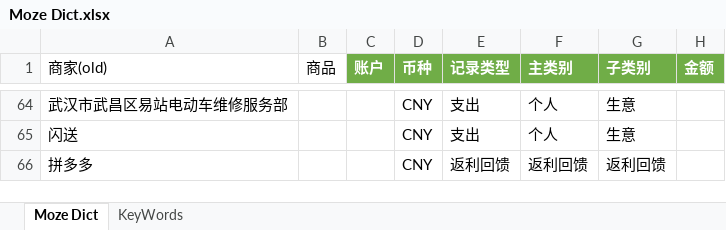
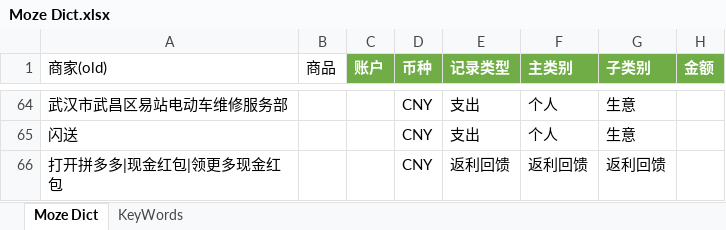
Before and after one commit to yyingx/Moze4.0, an Excel workbook: Moze Dict.xlsx, sheet Moze Dict, drawn as a sheet; only a part is shown, gaps mark what is left out; values as stored, in another font and other column widths than the file's, no borders; the diff names each change by its address in the sheet, - before the commit and + after, or states it on an @@ line.

Commit message:
修复规则: 收窄拼多多返利匹配

```diff
--- a/Moze Dict.xlsx (sheet Moze Dict)
+++ b/Moze Dict.xlsx (sheet Moze Dict)
-A66 (商家(old)): 拼多多
+A66 (商家(old)): 打开拼多多|现金红包|领更多现金红包
```
